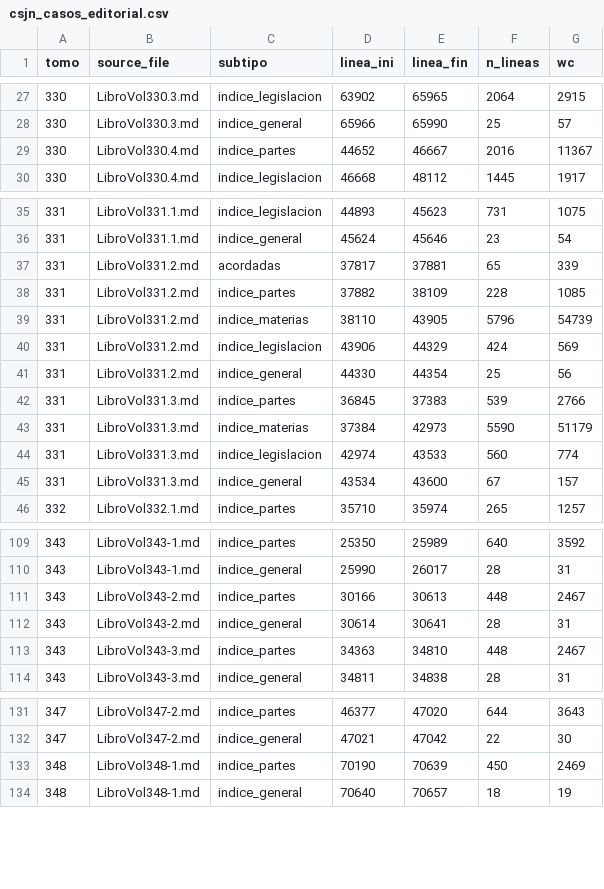
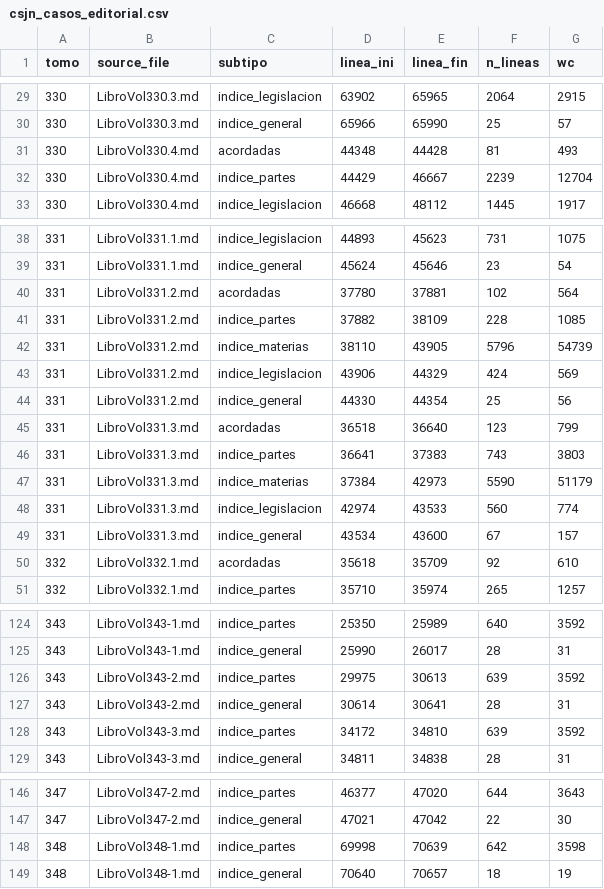
Before and after one commit to guillee1010/corpus-csjn, a CSV file: output/parser/csjn_casos_editorial.csv, drawn as a sheet; only a part is shown, gaps mark what is left out; the diff covers the shown part only.

```diff
--- a/output/parser/csjn_casos_editorial.csv
+++ b/output/parser/csjn_casos_editorial.csv
@@ -28,3 +30,4 @@ tomo,source_file,subtipo,linea_ini,linea_fin,n_lineas,wc
 330,LibroVol330.3.md,indice_general,65966,65990,25,57
-330,LibroVol330.4.md,indice_partes,44652,46667,2016,11367
+330,LibroVol330.4.md,acordadas,44348,44428,81,493
+330,LibroVol330.4.md,indice_partes,44429,46667,2239,12704
 330,LibroVol330.4.md,indice_legislacion,46668,48112,1445,1917
@@ -36,3 +39,3 @@ tomo,source_file,subtipo,linea_ini,linea_fin,n_lineas,wc
 331,LibroVol331.1.md,indice_general,45624,45646,23,54
-331,LibroVol331.2.md,acordadas,37817,37881,65,339
+331,LibroVol331.2.md,acordadas,37780,37881,102,564
 331,LibroVol331.2.md,indice_partes,37882,38109,228,1085
@@ -41,3 +44,4 @@ tomo,source_file,subtipo,linea_ini,linea_fin,n_lineas,wc
 331,LibroVol331.2.md,indice_general,44330,44354,25,56
-331,LibroVol331.3.md,indice_partes,36845,37383,539,2766
+331,LibroVol331.3.md,acordadas,36518,36640,123,799
+331,LibroVol331.3.md,indice_partes,36641,37383,743,3803
 331,LibroVol331.3.md,indice_materias,37384,42973,5590,51179
@@ -45,2 +49,3 @@ tomo,source_file,subtipo,linea_ini,linea_fin,n_lineas,wc
 331,LibroVol331.3.md,indice_general,43534,43600,67,157
+332,LibroVol332.1.md,acordadas,35618,35709,92,610
 332,LibroVol332.1.md,indice_partes,35710,35974,265,1257
@@ -110,5 +125,5 @@ tomo,source_file,subtipo,linea_ini,linea_fin,n_lineas,wc
 343,LibroVol343-1.md,indice_general,25990,26017,28,31
-343,LibroVol343-2.md,indice_partes,30166,30613,448,2467
+343,LibroVol343-2.md,indice_partes,29975,30613,639,3592
 343,LibroVol343-2.md,indice_general,30614,30641,28,31
-343,LibroVol343-3.md,indice_partes,34363,34810,448,2467
+343,LibroVol343-3.md,indice_partes,34172,34810,639,3592
 343,LibroVol343-3.md,indice_general,34811,34838,28,31
@@ -132,3 +147,3 @@ tomo,source_file,subtipo,linea_ini,linea_fin,n_lineas,wc
 347,LibroVol347-2.md,indice_general,47021,47042,22,30
-348,LibroVol348-1.md,indice_partes,70190,70639,450,2469
+348,LibroVol348-1.md,indice_partes,69998,70639,642,3598
 348,LibroVol348-1.md,indice_general,70640,70657,18,19
```
Also changed, not shown: 12 added rows and 36 edited cells elsewhere in this file.
